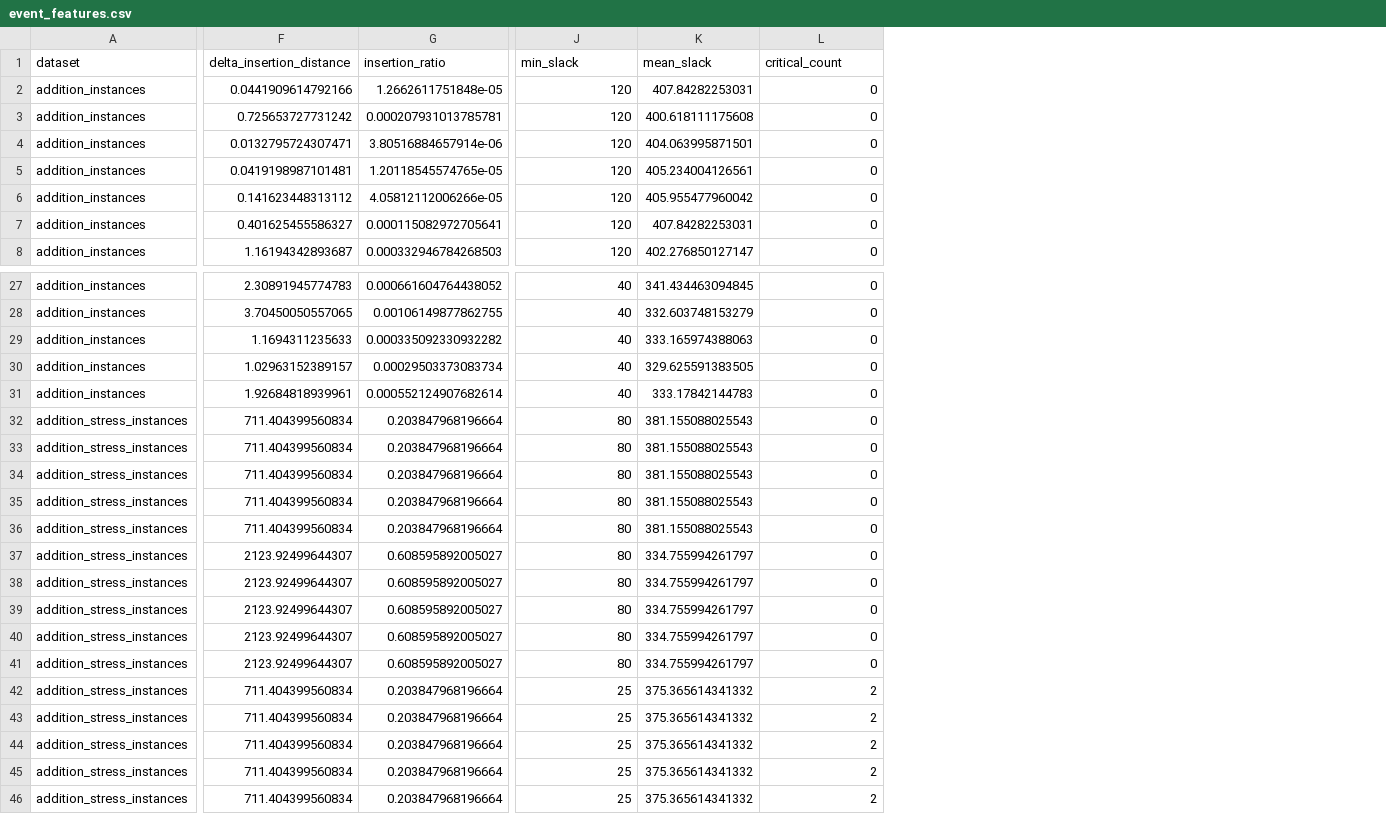
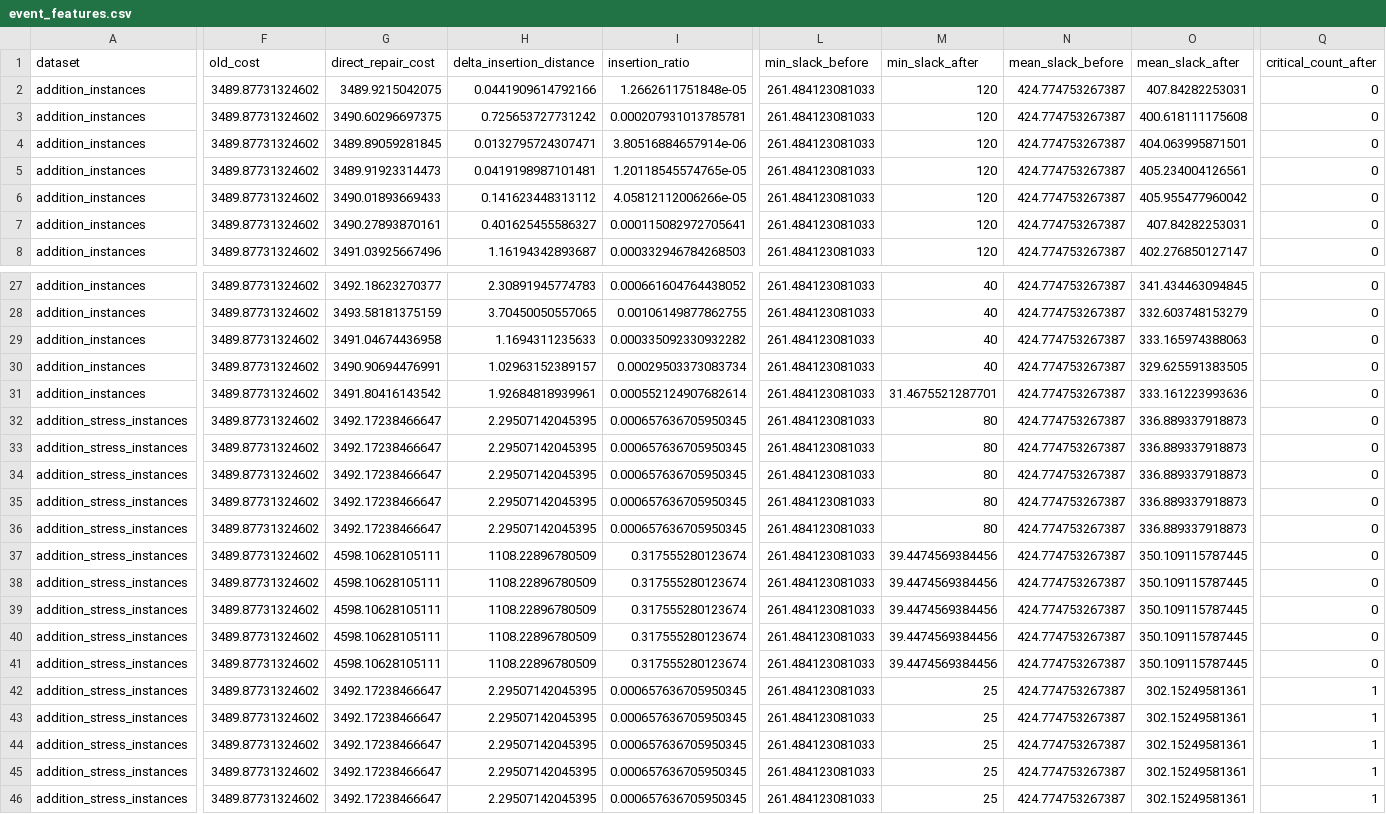
Before and after one commit to Xiaoqin-pro/drone, a CSV file: results/event_features.csv, drawn as a sheet; only a part is shown, gaps mark what is left out; addresses are those after the commit; the diff covers the shown part only; the diff names each change by its address in the sheet, - before the commit and + after, or states it on an @@ line.

```diff
--- a/results/event_features.csv
+++ b/results/event_features.csv
+column F (old_cost), rows 2-8: all 3489.87731324602; rows 27-46: all 3489.87731324602
+column G (direct_repair_cost), rows 2-8: 3489.9215042075 | 3490.60296697375 | 3489.89059281845 | 3489.91923314473 | 3490.01893669433 | 3490.27893870161 | 3491.03925667496; rows 27-46: 3492.18623270377 | 3493.58181375159 | 3491.04674436958 | 3490.90694476991 | 3491.80416143542 | 3492.17238466647 | 3492.17238466647 | 3492.17238466647 | 3492.17238466647 | 3492.17238466647 | 4598.10628105111 | 4598.10628105111 | 4598.10628105111 | 4598.10628105111 | 4598.10628105111 | 3492.17238466647 | 3492.17238466647 | 3492.17238466647 | 3492.17238466647 | 3492.17238466647
+column L (min_slack_before), rows 2-8: all 261.484123081033; rows 27-46: all 261.484123081033
+column N (mean_slack_before), rows 2-8: all 424.774753267387; rows 27-46: all 424.774753267387
-M1: min_slack
+M1: min_slack_after
-O1: mean_slack
+O1: mean_slack_after
-Q1: critical_count
+Q1: critical_count_after
-M31 (min_slack_after): 40
+M31 (min_slack_after): 31.4675521287701
-O31 (mean_slack_after): 333.17842144783
+O31 (mean_slack_after): 333.161223993636
-H32:H36 (delta_insertion_distance): 711.404399560834
+H32:H36 (delta_insertion_distance): 2.29507142045395
-I32:I36 (insertion_ratio): 0.203847968196664
+I32:I36 (insertion_ratio): 0.000657636705950345
-O32:O36 (mean_slack_after): 381.155088025543
+O32:O36 (mean_slack_after): 336.889337918873
-H37:H41 (delta_insertion_distance): 2123.92499644307
+H37:H41 (delta_insertion_distance): 1108.22896780509
-I37:I41 (insertion_ratio): 0.608595892005027
+I37:I41 (insertion_ratio): 0.317555280123674
-M37:M41 (min_slack_after): 80
+M37:M41 (min_slack_after): 39.4474569384456
-O37:O41 (mean_slack_after): 334.755994261797
+O37:O41 (mean_slack_after): 350.109115787445
-H42:H46 (delta_insertion_distance): 711.404399560834
+H42:H46 (delta_insertion_distance): 2.29507142045395
-I42:I46 (insertion_ratio): 0.203847968196664
+I42:I46 (insertion_ratio): 0.000657636705950345
-O42:O46 (mean_slack_after): 375.365614341332
+O42:O46 (mean_slack_after): 302.15249581361
-Q42:Q46 (critical_count_after): 2
+Q42:Q46 (critical_count_after): 1
```
Also changed, not shown: 1 added column, 2 removed columns and 1 edited cell elsewhere in this file, results/feature_performance_merged.csv, 6 other files.
